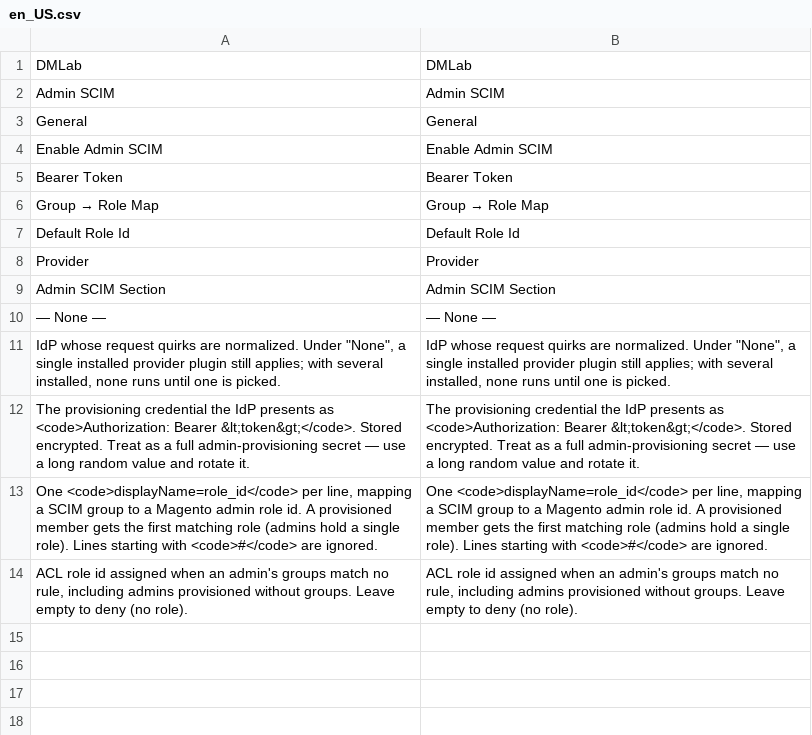
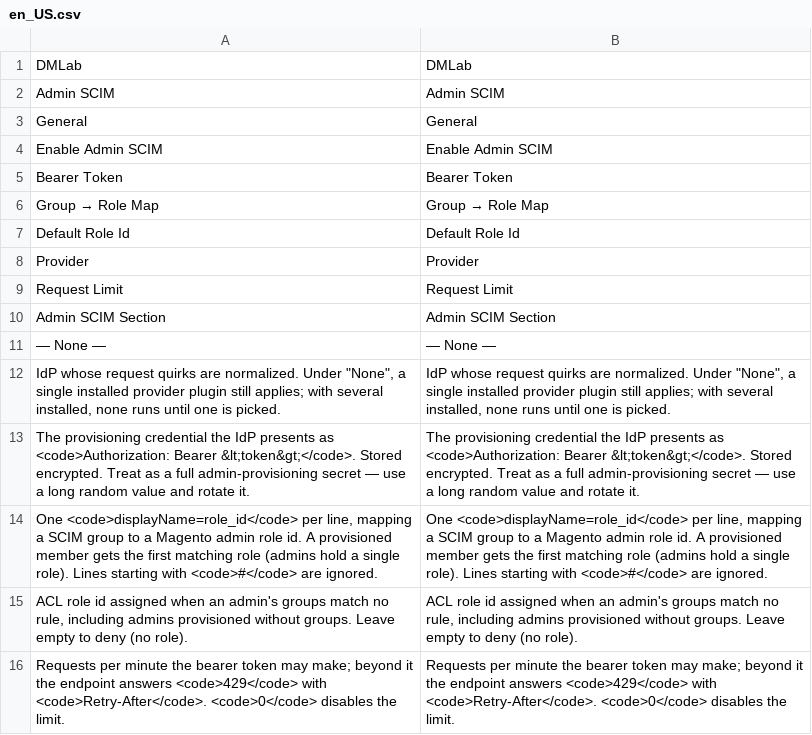
Before and after one commit to dmlab-work/module-admin-scim, a CSV file: i18n/en_US.csv, drawn as a sheet; the diff names each change by its address in the sheet, - before the commit and + after, or states it on an @@ line.

Commit message:
DML-19: Close RFC 7643/7644 gaps in admin-scim
Full filter grammar (case-exact externalId), /.search, Location on 201, meta
timestamps, length checks, URN group PATCH paths, digest token compare,
per-token request budget and SCIM errors for /Me, /Bulk and unknown paths.

```diff
--- a/i18n/en_US.csv
+++ b/i18n/en_US.csv
+row 9: Request Limit | Request Limit
+row 16: Requests per minute the bearer token may make; beyond it the endpoint answers <code>429</code> with <code>Retry-After</code>. <code>0</code> disables the limit. | Requests per minute the bearer token may make; beyond it the endpoint answers <code>429</code> with <code>Retry-After</code>. <code>0</code> disables the limit.
```
Also changed, not shown: 57 other files.
